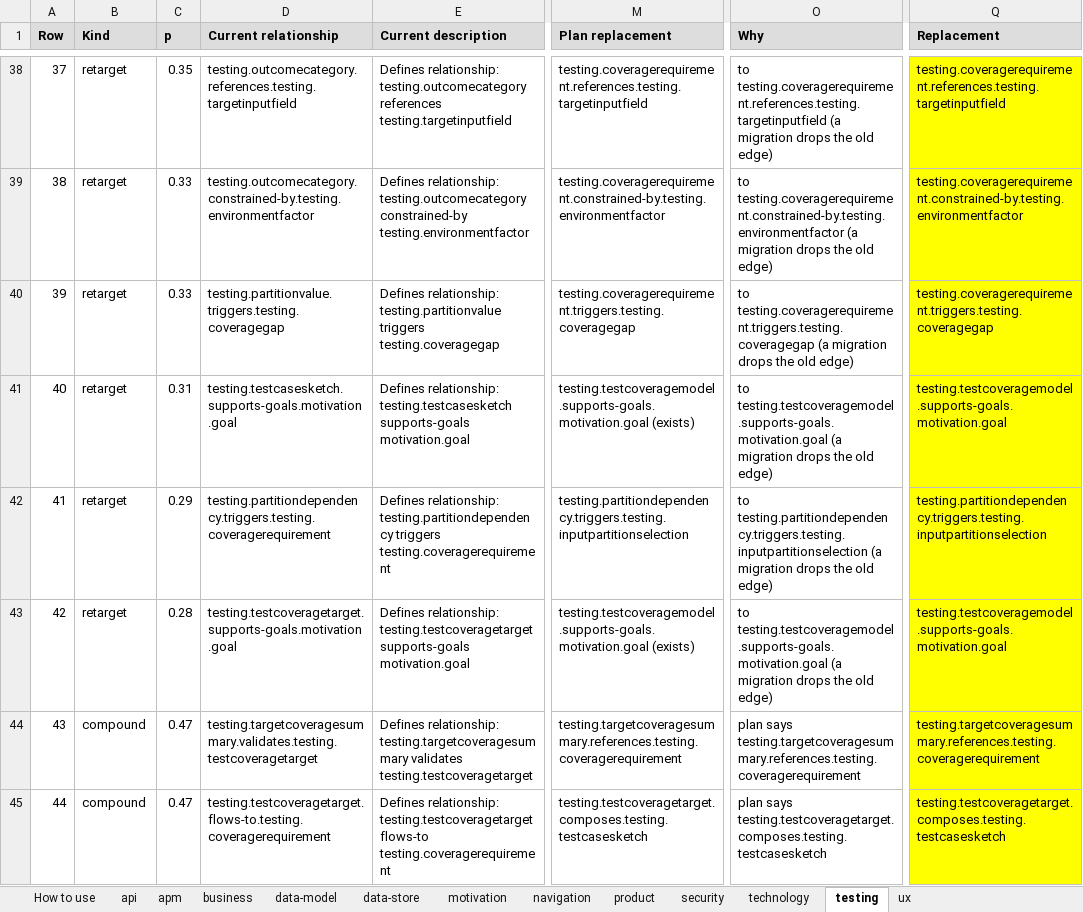
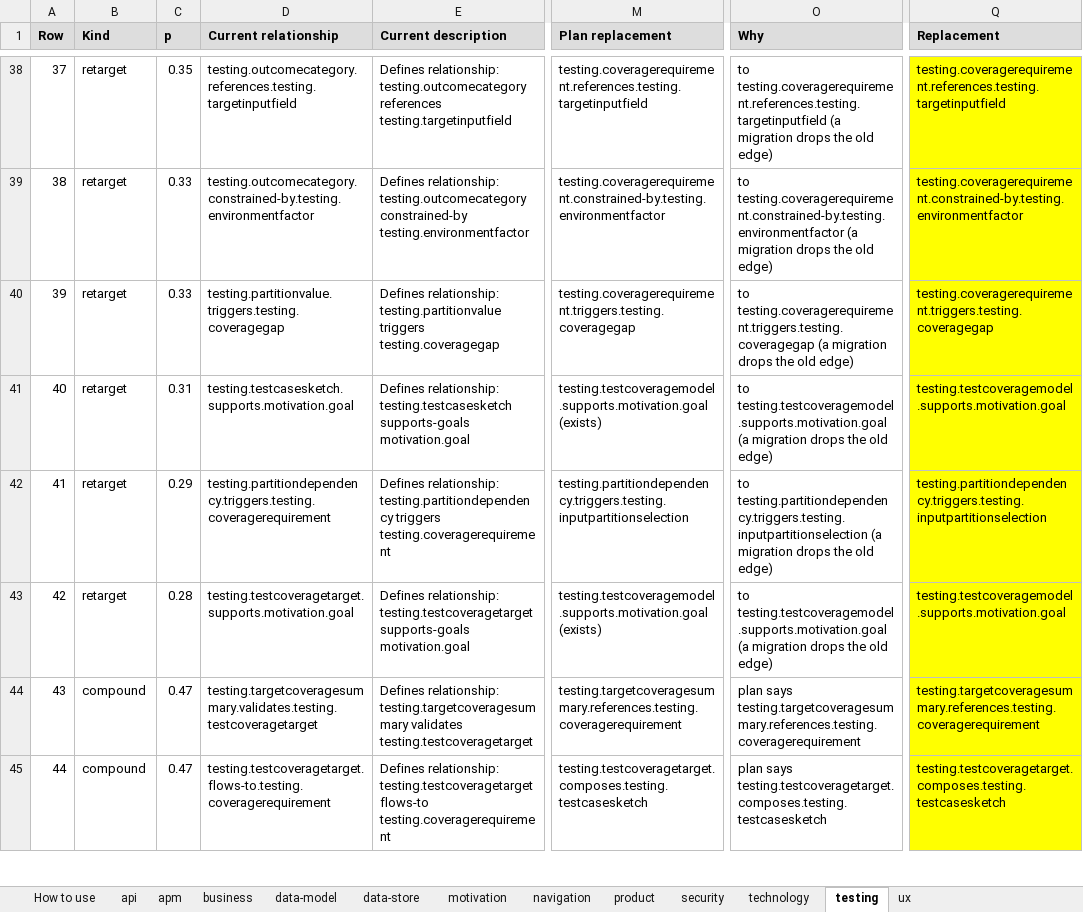
Before and after one commit to tinkermonkey/documentation_robotics, an Excel workbook: cli/scripts/spec-enrich/data/triage/reflect/clef/walk-sheet.xlsx, sheet testing, drawn as a sheet; only a part is shown, gaps mark what is left out; values as stored, in another font and other column widths than the file's, no borders; the diff covers the shown part only; the diff names each change by its address in the sheet, - before the commit and + after, or states it on an @@ line.

```diff
--- a/cli/scripts/spec-enrich/data/triage/reflect/clef/walk-sheet.xlsx (sheet testing)
+++ b/cli/scripts/spec-enrich/data/triage/reflect/clef/walk-sheet.xlsx (sheet testing)
-D41 (Current relationship): testing.testcasesketch.supports-goals.motivation.goal
+D41 (Current relationship): testing.testcasesketch.supports.motivation.goal
-M41 (Plan replacement): testing.testcoveragemodel.supports-goals.motivation.goal (exists)
+M41 (Plan replacement): testing.testcoveragemodel.supports.motivation.goal (exists)
-O41 (Why): to testing.testcoveragemodel.supports-goals.motivation.goal (a migration…
+O41 (Why): to testing.testcoveragemodel.supports.motivation.goal (a migration…
-Q41 (Replacement): testing.testcoveragemodel.supports-goals.motivation.goal
+Q41 (Replacement): testing.testcoveragemodel.supports.motivation.goal
-D43 (Current relationship): testing.testcoveragetarget.supports-goals.motivation.goal
+D43 (Current relationship): testing.testcoveragetarget.supports.motivation.goal
-M43 (Plan replacement): testing.testcoveragemodel.supports-goals.motivation.goal (exists)
+M43 (Plan replacement): testing.testcoveragemodel.supports.motivation.goal (exists)
-O43 (Why): to testing.testcoveragemodel.supports-goals.motivation.goal (a migration…
+O43 (Why): to testing.testcoveragemodel.supports.motivation.goal (a migration…
-Q43 (Replacement): testing.testcoveragemodel.supports-goals.motivation.goal
+Q43 (Replacement): testing.testcoveragemodel.supports.motivation.goal
```
Also changed, not shown: 2 edited cells elsewhere in this sheet, 52 other files.
